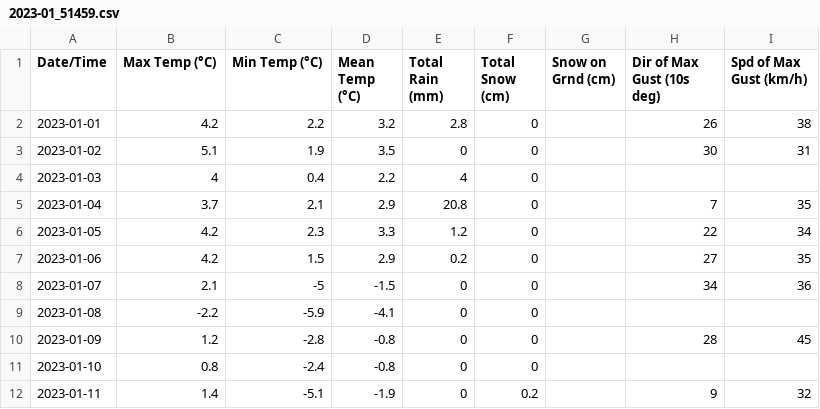
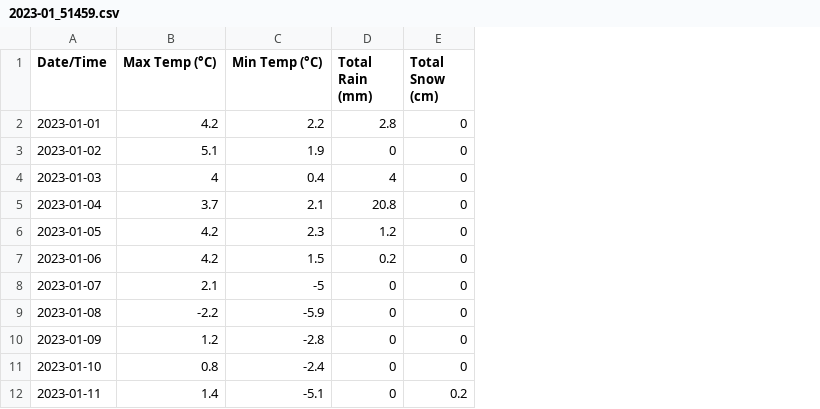
Before and after one commit to unfamiliarplace/acse-integration, a CSV file: data_science/2023-01_51459.csv, drawn as a sheet; only a part is shown; the diff names each change by its address in the sheet, - before the commit and + after, or states it on an @@ line.

Commit message:
data2

```diff
--- a/data_science/2023-01_51459.csv
+++ b/data_science/2023-01_51459.csv
-column D (Mean Temp (°C)), rows 2-12: 3.2 | 3.5 | 2.2 | 2.9 | 3.3 | 2.9 | -1.5 | -4.1 | -0.8 | -0.8 | -1.9
-column G (Snow on Grnd (cm)), empty
-column H (Dir of Max Gust (10s deg)), rows 2-12: 26 | 30 |  | 7 | 22 | 27 | 34 |  | 28 |  | 9
-column I (Spd of Max Gust (km/h)), rows 2-12: 38 | 31 |  | 35 | 34 | 35 | 36 |  | 45 |  | 32
```
Also changed, not shown: 1 other file.
